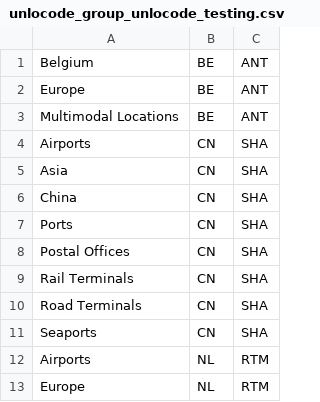
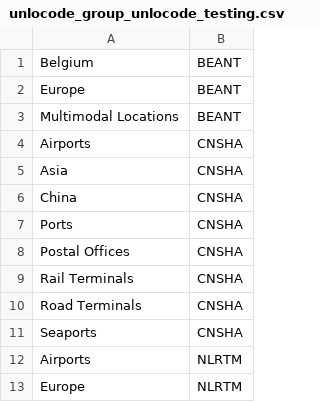
Before and after one commit to DuCargo/laravel-unlocodes, a CSV file: src/database/seeds/csvs/unlocode_group_unlocode_testing.csv, drawn as a sheet; only a part is shown; removed rows and columns are numbered as before the commit, all else as after; the diff names each change by its address in the sheet, - before the commit and + after, or states it on an @@ line.

Commit message:
Move from composite primary key to a single (generated) value and fix caching

```diff
--- a/src/database/seeds/csvs/unlocode_group_unlocode_testing.csv
+++ b/src/database/seeds/csvs/unlocode_group_unlocode_testing.csv
-column B, rows 1-13: BE | BE | BE | CN | CN | CN | CN | CN | CN | CN | CN | NL | NL
-column C, rows 1-13: ANT | ANT | ANT | SHA | SHA | SHA | SHA | SHA | SHA | SHA | SHA | RTM | RTM
+column B, rows 1-13: BEANT | BEANT | BEANT | CNSHA | CNSHA | CNSHA | CNSHA | CNSHA | CNSHA | CNSHA | CNSHA | NLRTM | NLRTM
```
Also changed, not shown: 15 other files.
